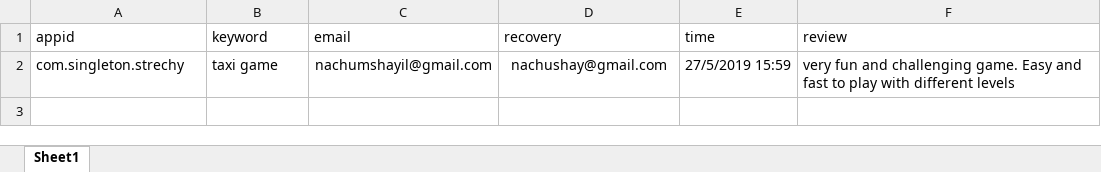
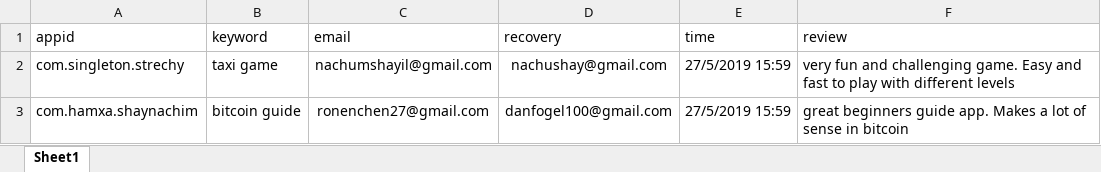
Before and after one commit to sugarderryfire/ReviewsProject, an Excel workbook: reviewdb.xlsx, sheet Sheet1, drawn as a sheet; values as stored, in another font and other column widths than the file's, no borders; the diff names each change by its address in the sheet, - before the commit and + after, or states it on an @@ line.

Commit message:
Add files via upload

```diff
--- a/reviewdb.xlsx (sheet Sheet1)
+++ b/reviewdb.xlsx (sheet Sheet1)
+row 3: com.hamxa.shaynachim | bitcoin guide | ronenchen27@gmail.com | danfogel100@gmail.com | 27/5/2019 15:59 | great beginners guide app. Makes a lot of sense in bitcoin
```
